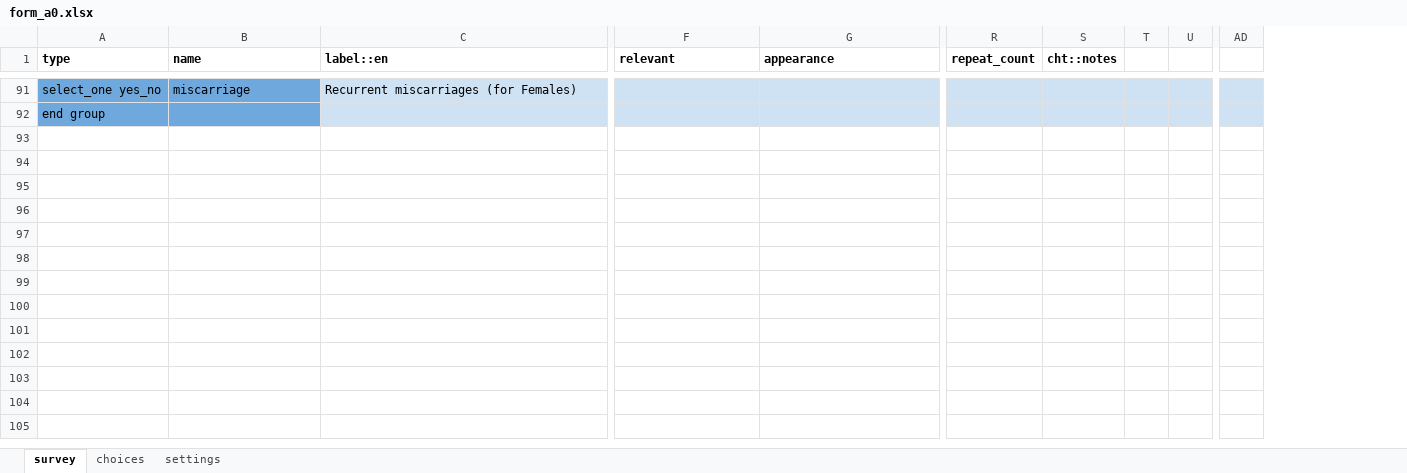
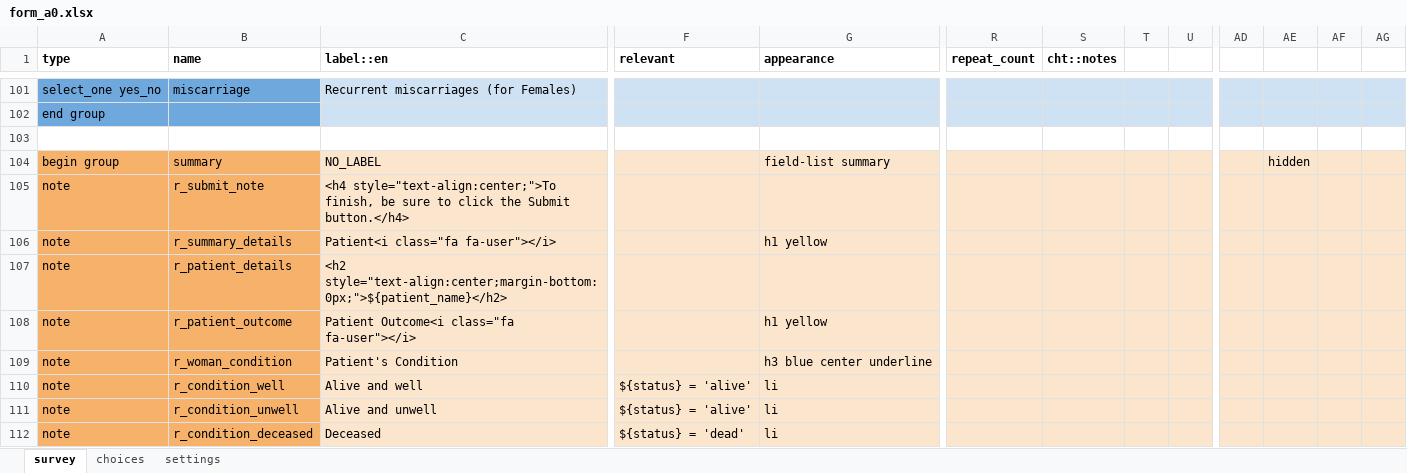
Before and after one commit to ronna/config-lgh, an Excel workbook: forms/app/form_a0.xlsx, sheet survey, drawn as a sheet; only a part is shown, gaps mark what is left out; values as stored, in another font and other column widths than the file's, no borders; removed rows and columns are numbered as before the commit, all else as after; rows hold the shown columns only; the diff covers the shown part only; the diff names each change by its address in the sheet, - before the commit and + after, or states it on an @@ line.

```diff
--- a/forms/app/form_a0.xlsx (sheet survey)
+++ b/forms/app/form_a0.xlsx (sheet survey)
-column T, empty
+column T, empty
+column AE, empty
+column AF, empty
+column AG, empty
+row 103: (empty)
+row 104: begin group | summary | NO_LABEL |  | field-list summary |  |  |  |  |  | hidden
+row 105: note | r_submit_note | <h4 style="text-align:center;">To finish, be sure to click the Submit button.</h4>
+row 106: note | r_summary_details | Patient<i class="fa fa-user"></i> |  | h1 yellow
+row 107: note | r_patient_details | <h2 style="text-align:center;margin-bottom:0px;">${patient_name}</h2>
+row 108: note | r_patient_outcome | Patient Outcome<i class="fa fa-user"></i> |  | h1 yellow
+row 109: note | r_woman_condition | Patient's Condition |  | h3 blue center underline
+row 110: note | r_condition_well | Alive and well | ${status} = 'alive' | li
+row 111: note | r_condition_unwell | Alive and unwell | ${status} = 'alive' | li
+row 112: note | r_condition_deceased | Deceased | ${status} = 'dead' | li
```
Also changed, not shown: 49 added rows, 4 edited cells and cell formats elsewhere in this sheet, sheet choices, sheet settings.
